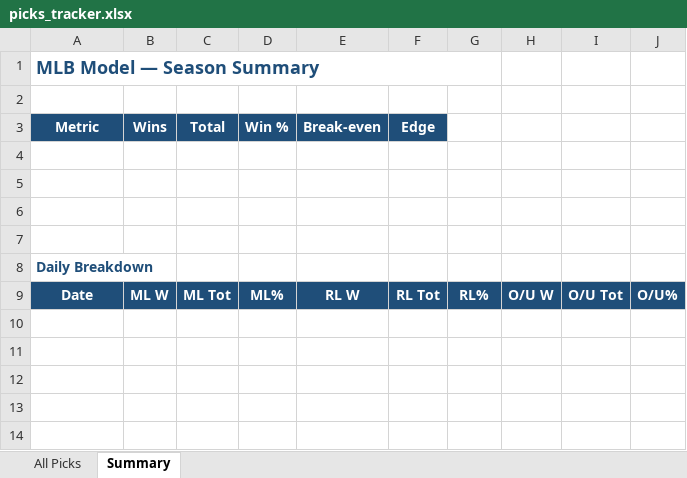
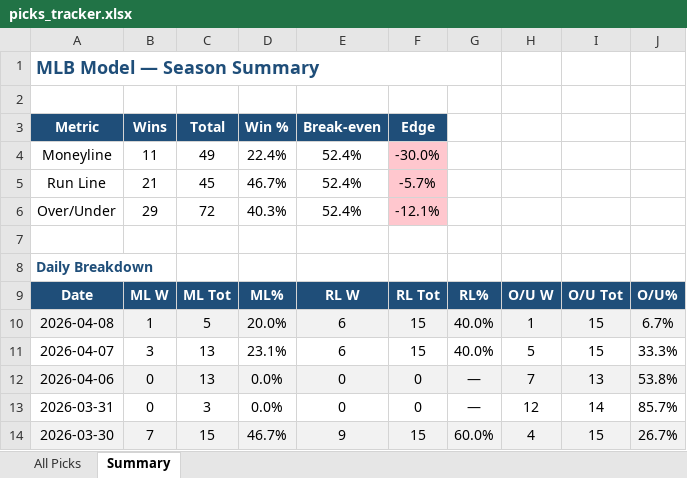
Before and after one commit to leod306/mlb-model, an Excel workbook: reports/picks_tracker.xlsx, sheet Summary, drawn as a sheet; values as stored, in another font and other column widths than the file's, no borders; the diff names each change by its address in the sheet, - before the commit and + after, or states it on an @@ line.

```diff
--- a/reports/picks_tracker.xlsx (sheet Summary)
+++ b/reports/picks_tracker.xlsx (sheet Summary)
-row 4: (empty)
+row 4: Moneyline | 11 | 49 | 22.4% | 52.4% | -30.0%
-F4:F6 fill: none
+F4:F6 fill: #FFC7CE
-row 5: (empty)
+row 5: Run Line | 21 | 45 | 46.7% | 52.4% | -5.7%
-row 6: (empty)
+row 6: Over/Under | 29 | 72 | 40.3% | 52.4% | -12.1%
+row 10: 2026-04-08 | 1 | 5 | 20.0% | 6 | 15 | 40.0% | 1 | 15 | 6.7%
+row 11: 2026-04-07 | 3 | 13 | 23.1% | 6 | 15 | 40.0% | 5 | 15 | 33.3%
+row 12: 2026-04-06 | 0 | 13 | 0.0% | 0 | 0 | — | 7 | 13 | 53.8%
+row 13: 2026-03-31 | 0 | 3 | 0.0% | 0 | 0 | — | 12 | 14 | 85.7%
+row 14: 2026-03-30 | 7 | 15 | 46.7% | 9 | 15 | 60.0% | 4 | 15 | 26.7%
```
Also changed, not shown: sheet All Picks, 25 other files.
